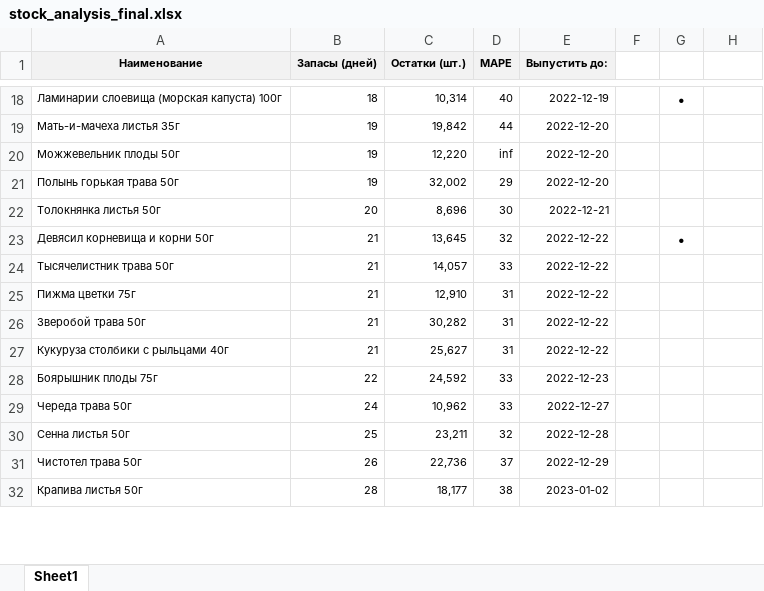
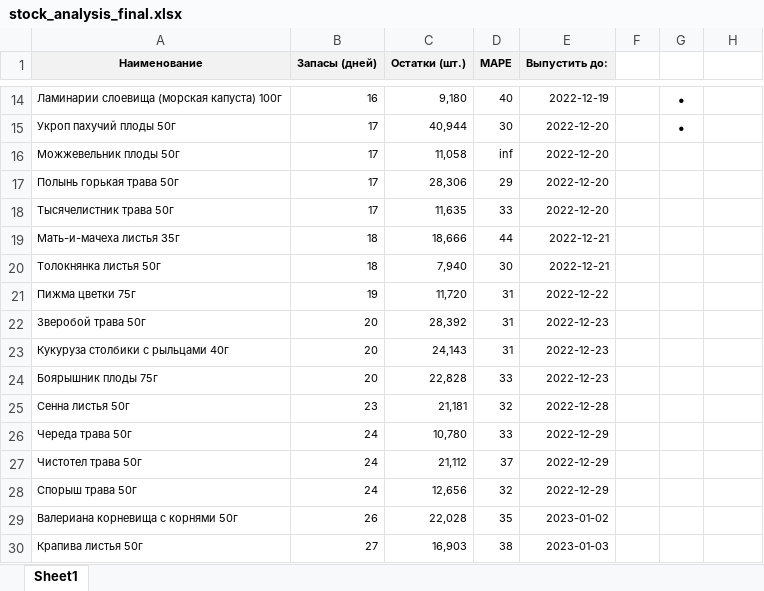
Before and after one commit to andreykoz82/KPI-PBI, an Excel workbook: stock_analysis_final.xlsx, sheet Sheet1, drawn as a sheet; only a part is shown, gaps mark what is left out; values as stored, in another font and other column widths than the file's, no borders; conditional formats not drawn; removed rows and columns are numbered as before the commit, all else as after; the diff covers the shown part only; the diff names each change by its address in the sheet, - before the commit and + after, or states it on an @@ line.

Commit message:
modified:   finish_goods_stocks.xlsx 	renamed:    time_series_10_22.pkl -> forecast/time_series_10_22.pkl 	modified:   report.pbix 	modified:   stock_analysis.ipynb 	modified:   stock_analysis.xlsx 	modified:   stock_analysis_final.xlsx

```diff
--- a/stock_analysis_final.xlsx (sheet Sheet1)
+++ b/stock_analysis_final.xlsx (sheet Sheet1)
-B14 (Запасы (дней)): 18
+B14 (Запасы (дней)): 16
-C14 (Остатки (шт.)): 10,314
+C14 (Остатки (шт.)): 9,180
-row 19: Мать-и-мачеха листья 35г | 19 | 19,842 | 44 | 2022-12-20 |  |  | 0
+row 15: Укроп пахучий плоды 50г | 17 | 40,944 | 30 | 2022-12-20 |  | • | 39400
-B16:B17 (Запасы (дней)): 19
+B16:B17 (Запасы (дней)): 17
-C16 (Остатки (шт.)): 12,220
+C16 (Остатки (шт.)): 11,058
-C17 (Остатки (шт.)): 32,002
+C17 (Остатки (шт.)): 28,306
+row 18: Тысячелистник трава 50г | 17 | 11,635 | 33 | 2022-12-20 |  |  | 0
+row 19: Мать-и-мачеха листья 35г | 18 | 18,666 | 44 | 2022-12-21 |  |  | 0
-B20 (Запасы (дней)): 20
+B20 (Запасы (дней)): 18
-C20 (Остатки (шт.)): 8,696
+C20 (Остатки (шт.)): 7,940
-row 23: Девясил корневища и корни 50г | 21 | 13,645 | 32 | 2022-12-22 |  | • | 15267
-row 24: Тысячелистник трава 50г | 21 | 14,057 | 33 | 2022-12-22 |  |  | 0
-B21 (Запасы (дней)): 21
+B21 (Запасы (дней)): 19
-C21 (Остатки (шт.)): 12,910
+C21 (Остатки (шт.)): 11,720
-B22:B23 (Запасы (дней)): 21
+B22:B23 (Запасы (дней)): 20
-C22 (Остатки (шт.)): 30,282
+C22 (Остатки (шт.)): 28,392
-E22:E23 (Выпустить до:): 2022-12-22
+E22:E23 (Выпустить до:): 2022-12-23
-C23 (Остатки (шт.)): 25,627
+C23 (Остатки (шт.)): 24,143
-B24 (Запасы (дней)): 22
+B24 (Запасы (дней)): 20
-C24 (Остатки (шт.)): 24,592
+C24 (Остатки (шт.)): 22,828
+row 25: Сенна листья 50г | 23 | 21,181 | 32 | 2022-12-28 |  |  | 0
-C26 (Остатки (шт.)): 10,962
+C26 (Остатки (шт.)): 10,780
-E26 (Выпустить до:): 2022-12-27
+E26 (Выпустить до:): 2022-12-29
-row 30: Сенна листья 50г | 25 | 23,211 | 32 | 2022-12-28 |  |  | 0
-B27 (Запасы (дней)): 26
+B27 (Запасы (дней)): 24
-C27 (Остатки (шт.)): 22,736
+C27 (Остатки (шт.)): 21,112
+row 28: Спорыш трава 50г | 24 | 12,656 | 32 | 2022-12-29 |  |  | 0
+row 29: Валериана корневища с корнями 50г | 26 | 22,028 | 35 | 2023-01-02 |  |  | 0
-B30 (Запасы (дней)): 28
+B30 (Запасы (дней)): 27
-C30 (Остатки (шт.)): 18,177
+C30 (Остатки (шт.)): 16,903
-E30 (Выпустить до:): 2023-01-02
+E30 (Выпустить до:): 2023-01-03
```
Also changed, not shown: 15 added rows, 17 removed rows and 204 edited cells elsewhere in this sheet, formulas that keep their value, finish_goods_stocks.xlsx, stock_analysis.xlsx, 3 other files.
